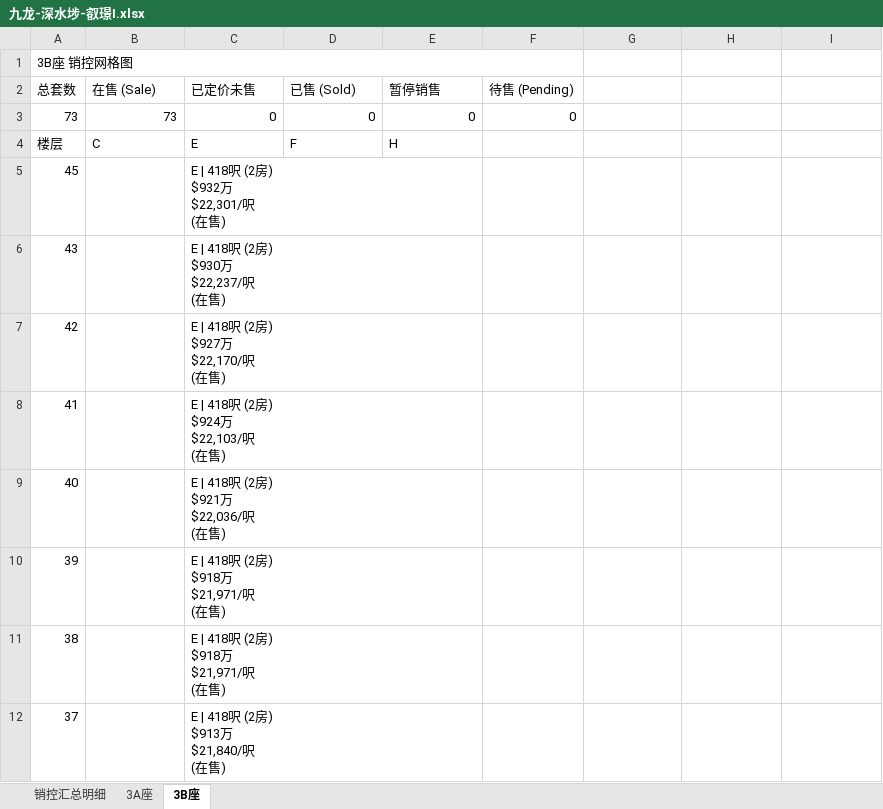
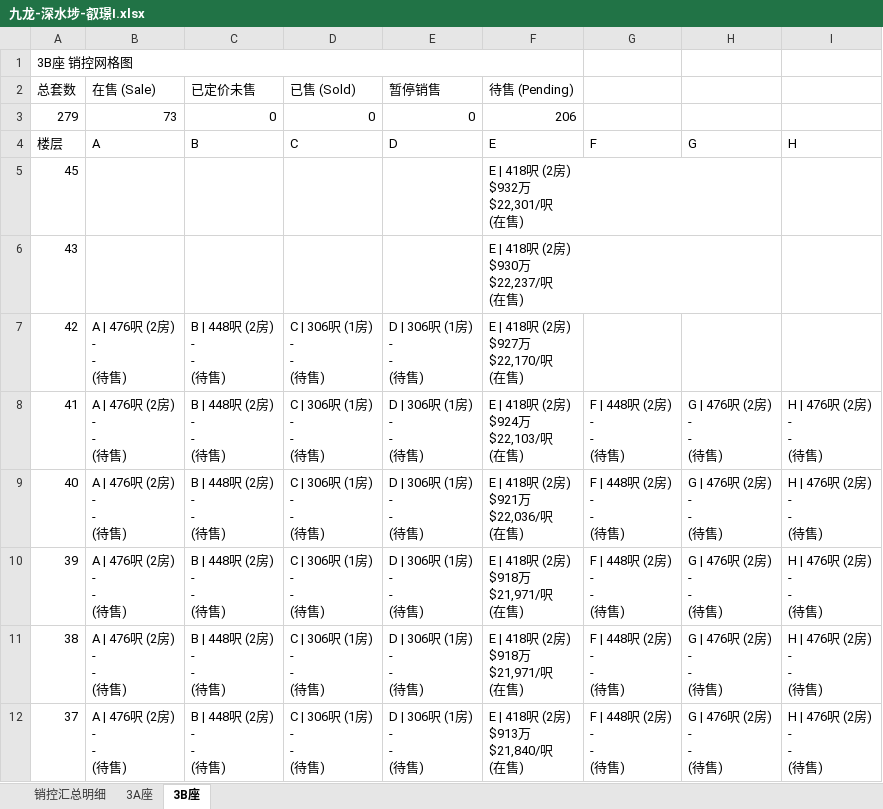
Before and after one commit to neil-studio/hk, an Excel workbook: files/九龙-深水埗-叡璟I.xlsx, sheet 3B座, drawn as a sheet; only a part is shown; values as stored, in another font and other column widths than the file's, no cell formats; ↵ is a line break in a cell; the diff covers the shown part only; the diff names each change by its address in the sheet, - before the commit and + after, or states it on an @@ line.

Commit message:
fix: Update 叡璟I workbook to full 507 unit matrix (102 in-sale + 405 pending units)

```diff
--- a/files/九龙-深水埗-叡璟I.xlsx (sheet 3B座)
+++ b/files/九龙-深水埗-叡璟I.xlsx (sheet 3B座)
-A3 (总套数): 73
+A3 (总套数): 279
-F3 (待售 (Pending)): 0
+F3 (待售 (Pending)): 206
-B4 (在售 (Sale)): C
+B4 (在售 (Sale)): A
-C4 (已定价未售): E
+C4 (已定价未售): B
-D4 (已售 (Sold)): F
+D4 (已售 (Sold)): C
-E4 (暂停销售): H
+E4 (暂停销售): D
-F4 (待售 (Pending)): (empty)
+F4 (待售 (Pending)): E
-G4: (empty)
+G4: F
-H4: (empty)
+H4: G
-I4: (empty)
+I4: H
-C5 (已定价未售): E | 418呎 (2房) ↵ $932万 ↵ $22,301/呎 ↵ (在售)
+C5 (已定价未售): (empty)
-F5 (待售 (Pending)): (empty)
+F5 (待售 (Pending)): E | 418呎 (2房) ↵ $932万 ↵ $22,301/呎 ↵ (在售)
-C6 (已定价未售): E | 418呎 (2房) ↵ $930万 ↵ $22,237/呎 ↵ (在售)
+C6 (已定价未售): (empty)
-F6 (待售 (Pending)): (empty)
+F6 (待售 (Pending)): E | 418呎 (2房) ↵ $930万 ↵ $22,237/呎 ↵ (在售)
-B7:B12 (在售 (Sale)): (empty)
+B7:B12 (在售 (Sale)): A | 476呎 (2房) ↵ - ↵ - ↵ (待售)
-C7 (已定价未售): E | 418呎 (2房) ↵ $927万 ↵ $22,170/呎 ↵ (在售)
+C7 (已定价未售): B | 448呎 (2房) ↵ - ↵ - ↵ (待售)
-D7:D12 (已售 (Sold)): (empty)
+D7:D12 (已售 (Sold)): C | 306呎 (1房) ↵ - ↵ - ↵ (待售)
-E7:E12 (暂停销售): (empty)
+E7:E12 (暂停销售): D | 306呎 (1房) ↵ - ↵ - ↵ (待售)
-F7 (待售 (Pending)): (empty)
+F7 (待售 (Pending)): E | 418呎 (2房) ↵ $927万 ↵ $22,170/呎 ↵ (在售)
-C8 (已定价未售): E | 418呎 (2房) ↵ $924万 ↵ $22,103/呎 ↵ (在售)
+C8 (已定价未售): B | 448呎 (2房) ↵ - ↵ - ↵ (待售)
-F8 (待售 (Pending)): (empty)
+F8 (待售 (Pending)): E | 418呎 (2房) ↵ $924万 ↵ $22,103/呎 ↵ (在售)
-G8:G12: (empty)
+G8:G12: F | 448呎 (2房) ↵ - ↵ - ↵ (待售)
-H8:H12: (empty)
+H8:H12: G | 476呎 (2房) ↵ - ↵ - ↵ (待售)
-I8:I12: (empty)
+I8:I12: H | 476呎 (2房) ↵ - ↵ - ↵ (待售)
-C9 (已定价未售): E | 418呎 (2房) ↵ $921万 ↵ $22,036/呎 ↵ (在售)
+C9 (已定价未售): B | 448呎 (2房) ↵ - ↵ - ↵ (待售)
-F9 (待售 (Pending)): (empty)
+F9 (待售 (Pending)): E | 418呎 (2房) ↵ $921万 ↵ $22,036/呎 ↵ (在售)
-C10:C11 (已定价未售): E | 418呎 (2房) ↵ $918万 ↵ $21,971/呎 ↵ (在售)
+C10:C11 (已定价未售): B | 448呎 (2房) ↵ - ↵ - ↵ (待售)
-F10:F11 (待售 (Pending)): (empty)
+F10:F11 (待售 (Pending)): E | 418呎 (2房) ↵ $918万 ↵ $21,971/呎 ↵ (在售)
-C12 (已定价未售): E | 418呎 (2房) ↵ $913万 ↵ $21,840/呎 ↵ (在售)
+C12 (已定价未售): B | 448呎 (2房) ↵ - ↵ - ↵ (待售)
-F12 (待售 (Pending)): (empty)
+F12 (待售 (Pending)): E | 418呎 (2房) ↵ $913万 ↵ $21,840/呎 ↵ (在售)
```
Also changed, not shown: 2 added rows and 216 edited cells elsewhere in this sheet, sheet 销控汇总明细, sheet 3A座, cell formats, web/files/九龙-深水埗-叡璟I.xlsx, 九龙-深水埗-叡璟I/叡璟I_销控明细表.xlsx, 6 other files.
